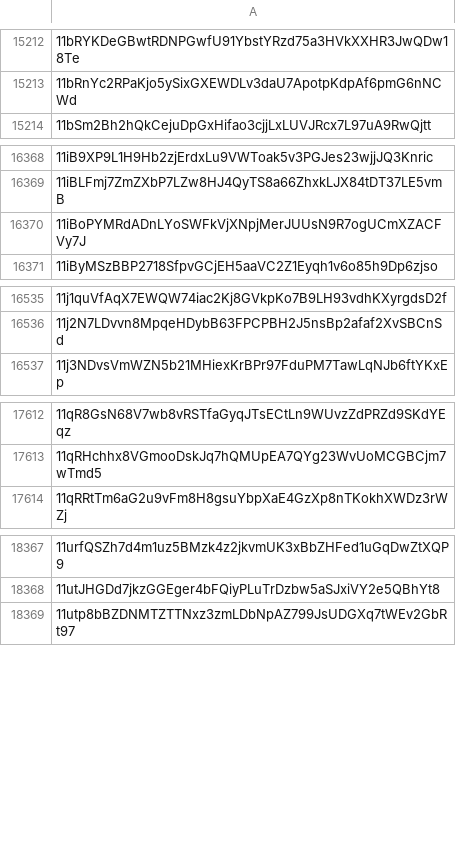
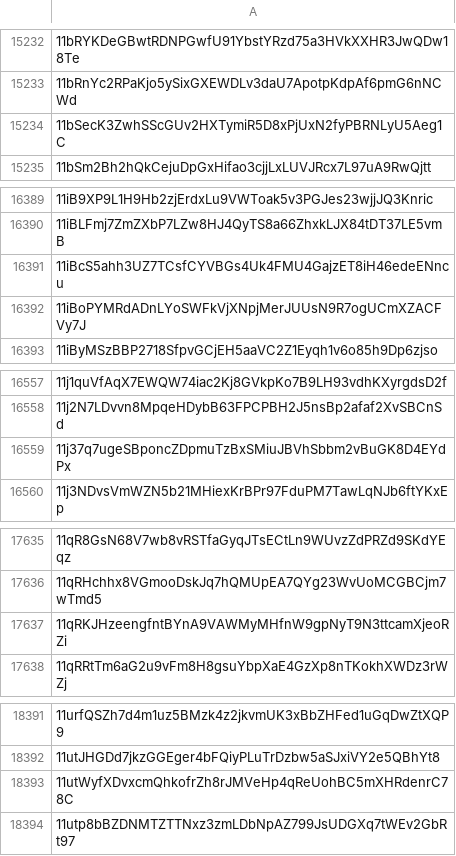
Before and after one commit to helium/denylist, a CSV file: denylist.csv, drawn as a sheet; only a part is shown, gaps mark what is left out; the diff covers the shown part only.

```diff
--- a/denylist.csv
+++ b/denylist.csv
@@ -15213,2 +15233,3 @@
 11bRnYc2RPaKjo5ySixGXEWDLv3daU7ApotpKdpAf6pmG6nNCWd,
+11bSecK3ZwhSScGUv2HXTymiR5D8xPjUxN2fyPBRNLyU5Aeg1C,
 11bSm2Bh2hQkCejuDpGxHifao3cjjLxLUVJRcx7L97uA9RwQjtt,
@@ -16369,2 +16390,3 @@
 11iBLFmj7ZmZXbP7LZw8HJ4QyTS8a66ZhxkLJX84tDT37LE5vmB,
+11iBcS5ahh3UZ7TCsfCYVBGs4Uk4FMU4GajzET8iH46edeENncu,
 11iBoPYMRdADnLYoSWFkVjXNpjMerJUUsN9R7ogUCmXZACFVy7J,
@@ -16536,2 +16558,3 @@
 11j2N7LDvvn8MpqeHDybB63FPCPBH2J5nsBp2afaf2XvSBCnSd,
+11j37q7ugeSBponcZDpmuTzBxSMiuJBVhSbbm2vBuGK8D4EYdPx,
 11j3NDvsVmWZN5b21MHiexKrBPr97FduPM7TawLqNJb6ftYKxEp,
@@ -17613,2 +17636,3 @@
 11qRHchhx8VGmooDskJq7hQMUpEA7QYg23WvUoMCGBCjm7wTmd5,
+11qRKJHzeengfntBYnA9VAWMyMHfnW9gpNyT9N3ttcamXjeoRZi,
 11qRRtTm6aG2u9vFm8H8gsuYbpXaE4GzXp8nTKokhXWDz3rWZj,
@@ -18368,2 +18392,3 @@
 11utJHGDd7jkzGGEger4bFQiyPLuTrDzbw5aSJxiVY2e5QBhYt8,
+11utWyfXDvxcmQhkofrZh8rJMVeHp4qReUohBC5mXHRdenrC78C,
 11utp8bBZDNMTZTTNxz3zmLDbNpAZ799JsUDGXq7tWEv2GbRt97,
```
Also changed, not shown: 22 added rows elsewhere in this file, 1 other file.
